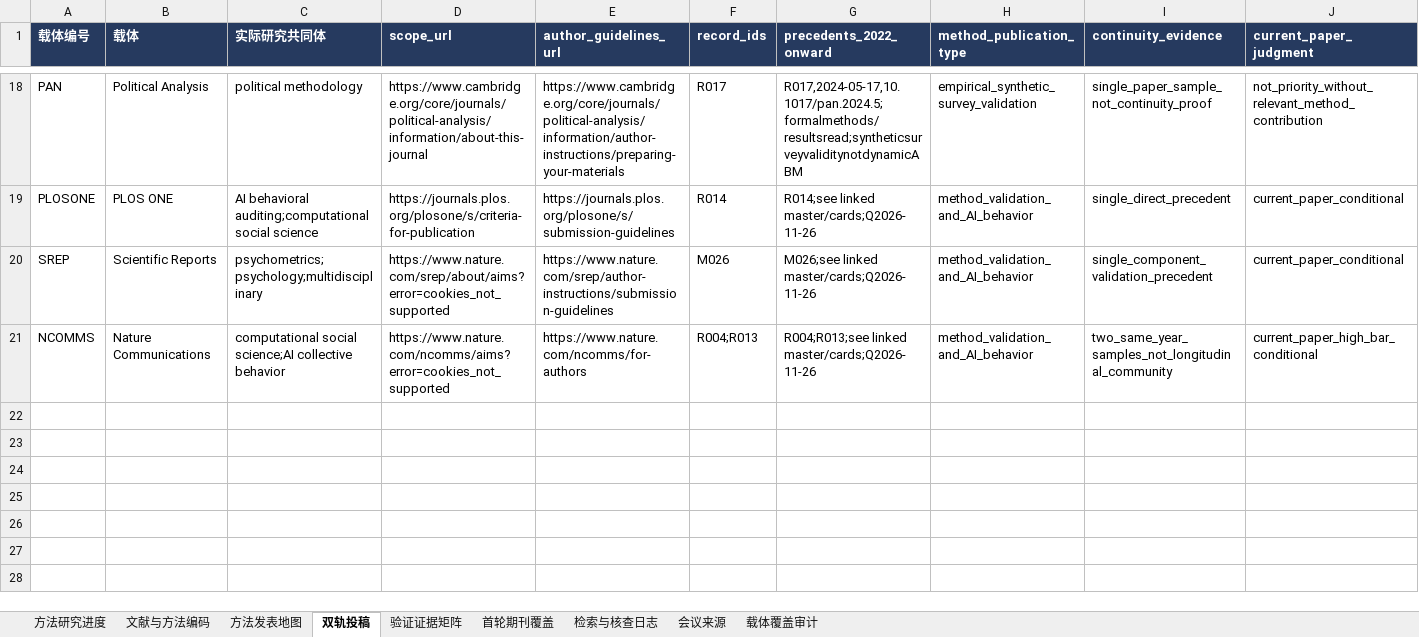
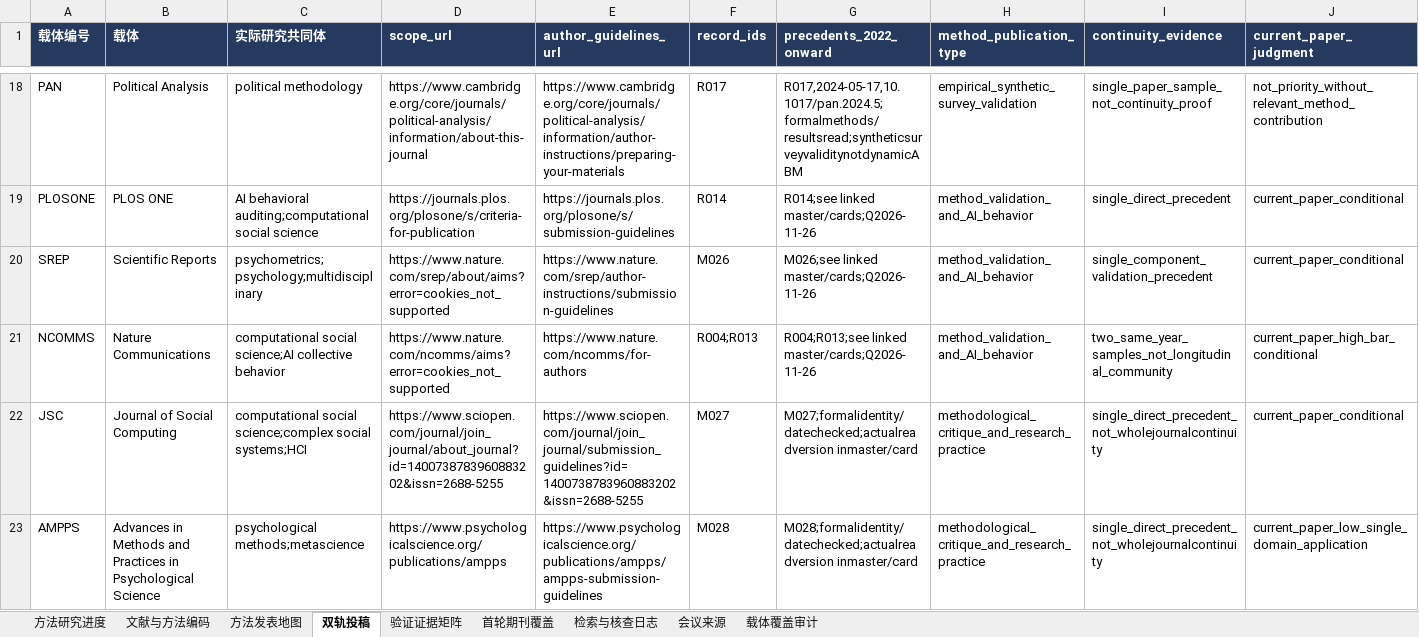
Before and after one commit to BNU-CCR/Agent-EX, an Excel workbook: literature-review/exports/literature_and_journals_methods.xlsx, sheet 双轨投稿, drawn as a sheet; only a part is shown, gaps mark what is left out; values as stored, in another font and other column widths than the file's, no borders; rows hold the shown columns only; the diff names each change by its address in the sheet, - before the commit and + after, or states it on an @@ line.

Commit message:
research: map social computing and psychology method venues (batch U)

```diff
--- a/literature-review/exports/literature_and_journals_methods.xlsx (sheet 双轨投稿)
+++ b/literature-review/exports/literature_and_journals_methods.xlsx (sheet 双轨投稿)
+row 22: JSC | Journal of Social Computing | computational social science;complex social systems;HCI | https://www.sciopen.com/journal/join_journal/about_journal?id=1400738783960883202&issn=2688-5255 | https://www.sciopen.com/journal/join_journal/submission_guidelines?id=1400738783960883202&issn=2688-5255 | M027 | M027;formalidentity/datechecked;actualreadversion inmaster/card | methodological_critique_and_research_practice | single_direct_precedent_not_wholejournalcontinuity | current_paper_conditional
+row 23: AMPPS | Advances in Methods and Practices in Psychological Science | psychological methods;metascience | https://www.psychologicalscience.org/publications/ampps | https://www.psychologicalscience.org/publications/ampps/ampps-submission-guidelines | M028 | M028;formalidentity/datechecked;actualreadversion inmaster/card | methodological_critique_and_research_practice | single_direct_precedent_not_wholejournalcontinuity | current_paper_low_single_domain_application
```
Also changed, not shown: sheet 检索与核查日志, sheet 方法发表地图, 16 other files.
